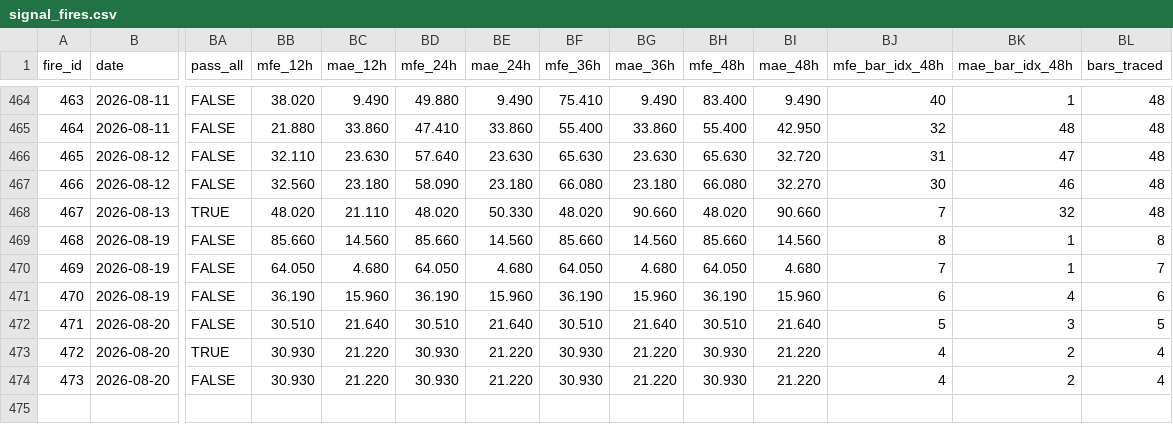
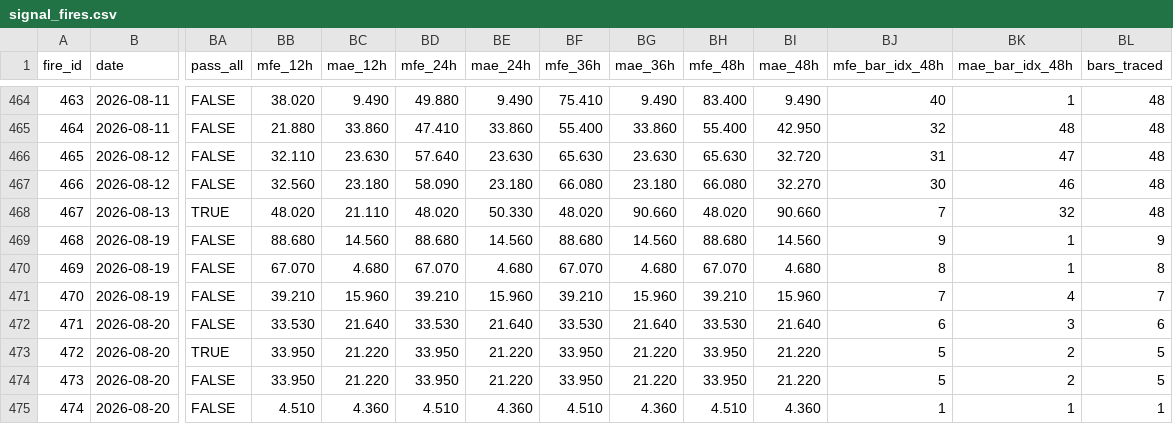
Before and after one commit to arokamiya98-svg/adxscore-heatmap, a CSV file: mt5_data/daily/signal_fires.csv, drawn as a sheet; only a part is shown, gaps mark what is left out; rows hold the shown columns only; the diff names each change by its address in the sheet, - before the commit and + after, or states it on an @@ line.

Commit message:
data: VPS pool update 2026-08-20 08:00:08

```diff
--- a/mt5_data/daily/signal_fires.csv
+++ b/mt5_data/daily/signal_fires.csv
-BB469 (mfe_12h): 85.660
+BB469 (mfe_12h): 88.680
-BD469 (mfe_24h): 85.660
+BD469 (mfe_24h): 88.680
-BF469 (mfe_36h): 85.660
+BF469 (mfe_36h): 88.680
-BH469 (mfe_48h): 85.660
+BH469 (mfe_48h): 88.680
-BJ469 (mfe_bar_idx_48h): 8
+BJ469 (mfe_bar_idx_48h): 9
-BL469 (bars_traced): 8
+BL469 (bars_traced): 9
-BB470 (mfe_12h): 64.050
+BB470 (mfe_12h): 67.070
-BD470 (mfe_24h): 64.050
+BD470 (mfe_24h): 67.070
-BF470 (mfe_36h): 64.050
+BF470 (mfe_36h): 67.070
-BH470 (mfe_48h): 64.050
+BH470 (mfe_48h): 67.070
-BJ470 (mfe_bar_idx_48h): 7
+BJ470 (mfe_bar_idx_48h): 8
-BL470 (bars_traced): 7
+BL470 (bars_traced): 8
-BB471 (mfe_12h): 36.190
+BB471 (mfe_12h): 39.210
-BD471 (mfe_24h): 36.190
+BD471 (mfe_24h): 39.210
-BF471 (mfe_36h): 36.190
+BF471 (mfe_36h): 39.210
-BH471 (mfe_48h): 36.190
+BH471 (mfe_48h): 39.210
-BJ471 (mfe_bar_idx_48h): 6
+BJ471 (mfe_bar_idx_48h): 7
-BL471 (bars_traced): 6
+BL471 (bars_traced): 7
-BB472 (mfe_12h): 30.510
+BB472 (mfe_12h): 33.530
-BD472 (mfe_24h): 30.510
+BD472 (mfe_24h): 33.530
-BF472 (mfe_36h): 30.510
+BF472 (mfe_36h): 33.530
-BH472 (mfe_48h): 30.510
+BH472 (mfe_48h): 33.530
-BJ472 (mfe_bar_idx_48h): 5
+BJ472 (mfe_bar_idx_48h): 6
-BL472 (bars_traced): 5
+BL472 (bars_traced): 6
-BB473:BB474 (mfe_12h): 30.930
+BB473:BB474 (mfe_12h): 33.950
-BD473:BD474 (mfe_24h): 30.930
+BD473:BD474 (mfe_24h): 33.950
-BF473:BF474 (mfe_36h): 30.930
+BF473:BF474 (mfe_36h): 33.950
-BH473:BH474 (mfe_48h): 30.930
+BH473:BH474 (mfe_48h): 33.950
-BJ473:BJ474 (mfe_bar_idx_48h): 4
+BJ473:BJ474 (mfe_bar_idx_48h): 5
-BL473:BL474 (bars_traced): 4
+BL473:BL474 (bars_traced): 5
+row 475: 474 | 2026-08-20 | FALSE | 4.510 | 4.360 | 4.510 | 4.360 | 4.510 | 4.360 | 4.510 | 4.360 | 1 | 1 | 1
```
Also changed, not shown: mt5_data/ADX_Weekly_Above_v4.csv, mt5_data/H4PhaseAuto_weekly.csv, 2 other files.
